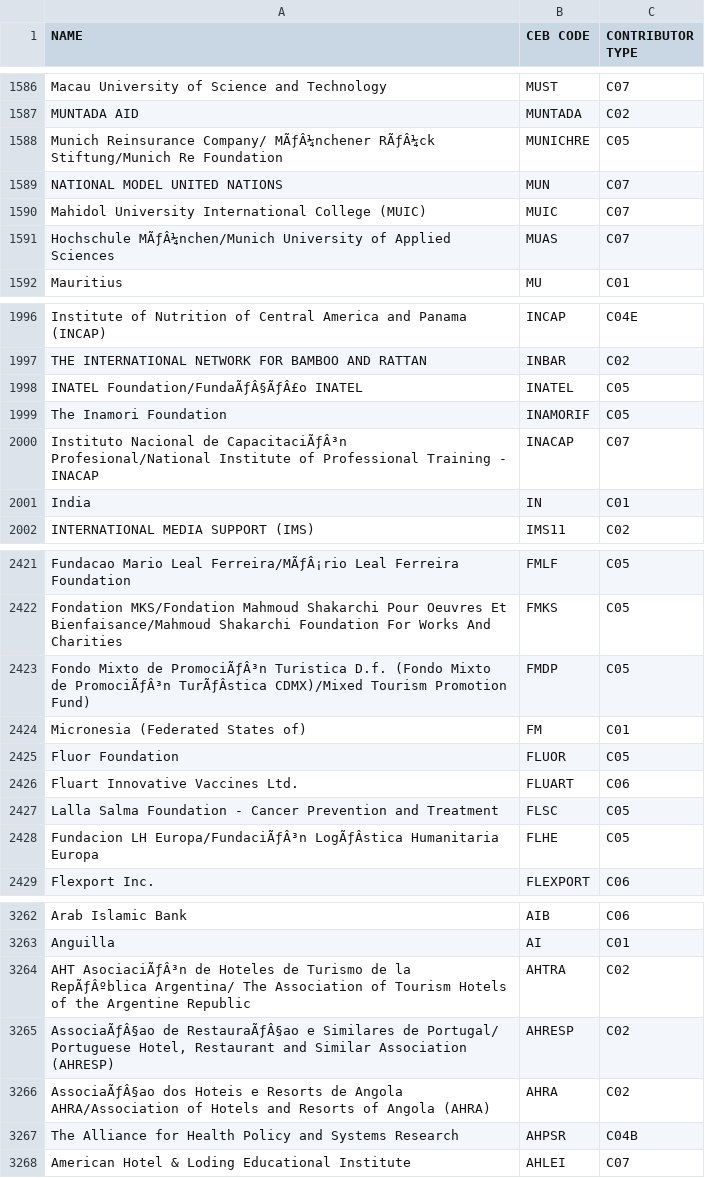
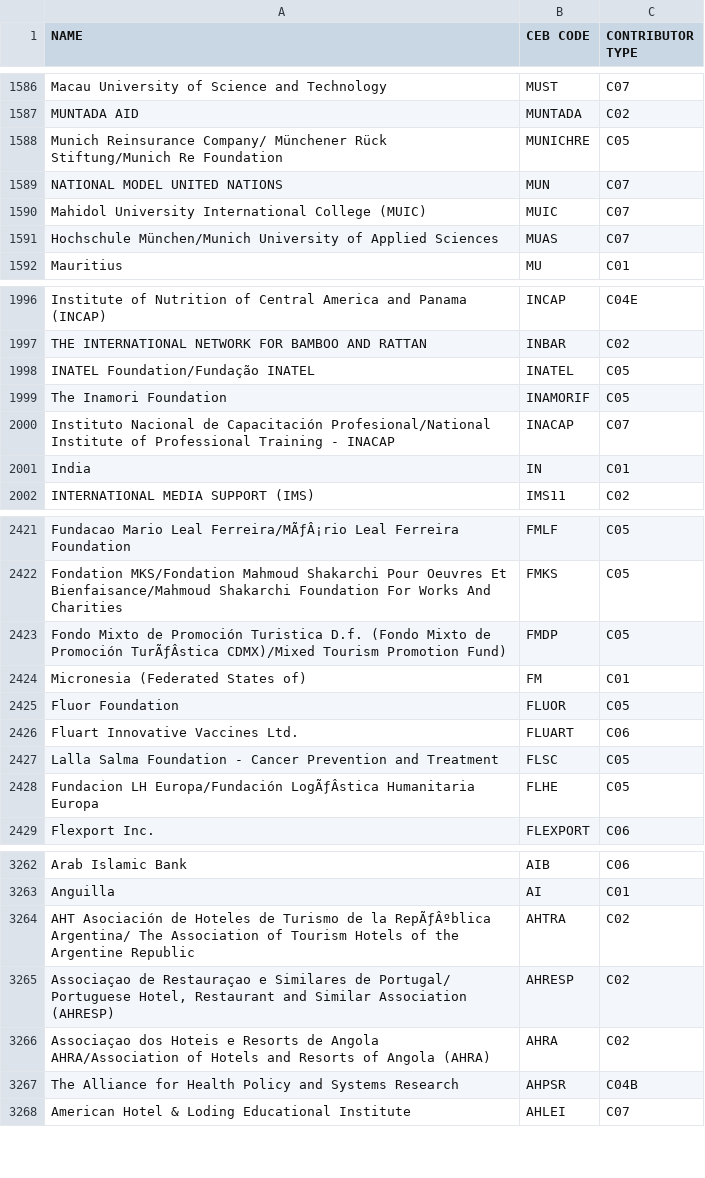
Before and after one commit to CEB-HLCM/FS-Public-Codes, a CSV file: DONORS.csv, drawn as a sheet; only a part is shown, gaps mark what is left out; the diff covers the shown part only; the diff names each change by its address in the sheet, - before the commit and + after, or states it on an @@ line.

```diff
--- a/DONORS.csv
+++ b/DONORS.csv
-A1588 (NAME): …Reinsurance Company/ MÃƒÂ¼nchener RÃƒÂ¼ck Stiftung/Munich Re…
+A1588 (NAME): …Reinsurance Company/ Münchener Rück Stiftung/Munich Re…
-A1591 (NAME): Hochschule MÃƒÂ¼nchen/Munich University of…
+A1591 (NAME): Hochschule München/Munich University of…
-A1998 (NAME): INATEL Foundation/FundaÃƒÂ§ÃƒÂ£o INATEL
+A1998 (NAME): INATEL Foundation/Fundação INATEL
-A2000 (NAME): …Nacional de CapacitaciÃƒÂ³n Profesional/National Institute…
+A2000 (NAME): …Nacional de Capacitación Profesional/National Institute…
-A2423 (NAME): …Mixto de PromociÃƒÂ³n Turistica D.f. (Fondo Mixto de PromociÃƒÂ³n TurÃƒÂstica CDMX)/Mixed…
+A2423 (NAME): …Mixto de Promoción Turistica D.f. (Fondo Mixto de Promoción TurÃƒÂstica CDMX)/Mixed…
-A2428 (NAME): Fundacion LH Europa/FundaciÃƒÂ³n LogÃƒÂstica Humanitaria…
+A2428 (NAME): Fundacion LH Europa/Fundación LogÃƒÂstica Humanitaria…
-A3264 (NAME): AHT AsociaciÃƒÂ³n de Hoteles…
+A3264 (NAME): AHT Asociación de Hoteles…
-A3265 (NAME): AssociaÃƒÂ§ao de RestauraÃƒÂ§ao e Similares…
+A3265 (NAME): Associaçao de Restauraçao e Similares…
-A3266 (NAME): AssociaÃƒÂ§ao dos Hoteis…
+A3266 (NAME): Associaçao dos Hoteis…
```
Also changed, not shown: 52 edited cells elsewhere in this file.
